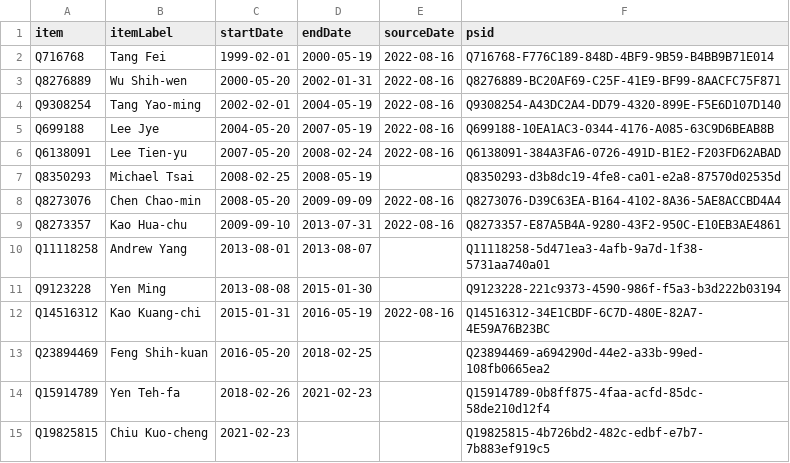
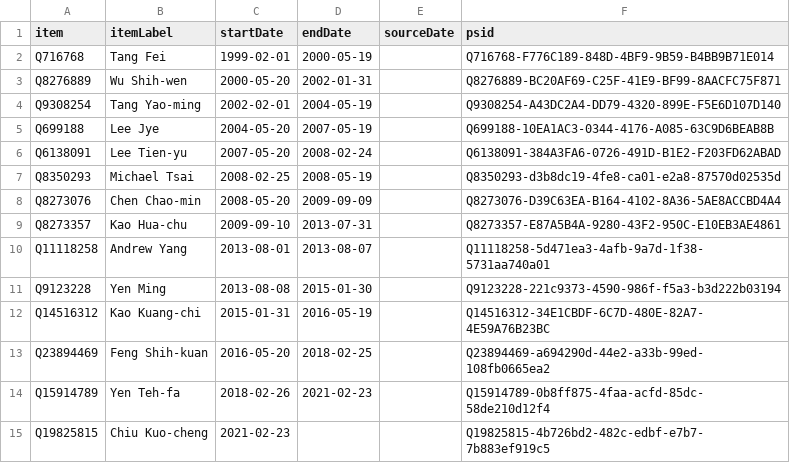
Before and after one commit to every-politician-scrapers/taiwan, a CSV file: sources/wpoffice/defence-minister/wikidata.csv, drawn as a sheet.

```diff
--- a/sources/wpoffice/defence-minister/wikidata.csv
+++ b/sources/wpoffice/defence-minister/wikidata.csv
@@ -1,13 +1,13 @@
 item,itemLabel,startDate,endDate,sourceDate,psid
-Q716768,Tang Fei,1999-02-01,2000-05-19,2022-08-16,Q716768-F776C189-848D-4BF9-9B59-B4BB9B71E014
-Q8276889,Wu Shih-wen,2000-05-20,2002-01-31,2022-08-16,Q8276889-BC20AF69-C25F-41E9-BF99-8AACFC75F871
-Q9308254,Tang Yao-ming,2002-02-01,2004-05-19,2022-08-16,Q9308254-A43DC2A4-DD79-4320-899E-F5E6D107D140
-Q699188,Lee Jye,2004-05-20,2007-05-19,2022-08-16,Q699188-10EA1AC3-0344-4176-A085-63C9D6BEAB8B
-Q6138091,Lee Tien-yu,2007-05-20,2008-02-24,2022-08-16,Q6138091-384A3FA6-0726-491D-B1E2-F203FD62ABAD
+Q716768,Tang Fei,1999-02-01,2000-05-19,,Q716768-F776C189-848D-4BF9-9B59-B4BB9B71E014
+Q8276889,Wu Shih-wen,2000-05-20,2002-01-31,,Q8276889-BC20AF69-C25F-41E9-BF99-8AACFC75F871
+Q9308254,Tang Yao-ming,2002-02-01,2004-05-19,,Q9308254-A43DC2A4-DD79-4320-899E-F5E6D107D140
+Q699188,Lee Jye,2004-05-20,2007-05-19,,Q699188-10EA1AC3-0344-4176-A085-63C9D6BEAB8B
+Q6138091,Lee Tien-yu,2007-05-20,2008-02-24,,Q6138091-384A3FA6-0726-491D-B1E2-F203FD62ABAD
 Q8350293,Michael Tsai,2008-02-25,2008-05-19,,Q8350293-d3b8dc19-4fe8-ca01-e2a8-87570d02535d
-Q8273076,Chen Chao-min,2008-05-20,2009-09-09,2022-08-16,Q8273076-D39C63EA-B164-4102-8A36-5AE8ACCBD4A4
-Q8273357,Kao Hua-chu,2009-09-10,2013-07-31,2022-08-16,Q8273357-E87A5B4A-9280-43F2-950C-E10EB3AE4861
+Q8273076,Chen Chao-min,2008-05-20,2009-09-09,,Q8273076-D39C63EA-B164-4102-8A36-5AE8ACCBD4A4
+Q8273357,Kao Hua-chu,2009-09-10,2013-07-31,,Q8273357-E87A5B4A-9280-43F2-950C-E10EB3AE4861
 Q11118258,Andrew Yang,2013-08-01,2013-08-07,,Q11118258-5d471ea3-4afb-9a7d-1f38-5731aa740a01
 Q9123228,Yen Ming,2013-08-08,2015-01-30,,Q9123228-221c9373-4590-986f-f5a3-b3d222b03194
-Q14516312,Kao Kuang-chi,2015-01-31,2016-05-19,2022-08-16,Q14516312-34E1CBDF-6C7D-480E-82A7-4E59A76B23BC
+Q14516312,Kao Kuang-chi,2015-01-31,2016-05-19,,Q14516312-34E1CBDF-6C7D-480E-82A7-4E59A76B23BC
 Q23894469,Feng Shih-kuan,2016-05-20,2018-02-25,,Q23894469-a694290d-44e2-a33b-99ed-108fb0665ea2
```
Also changed, not shown: 1 other file.
